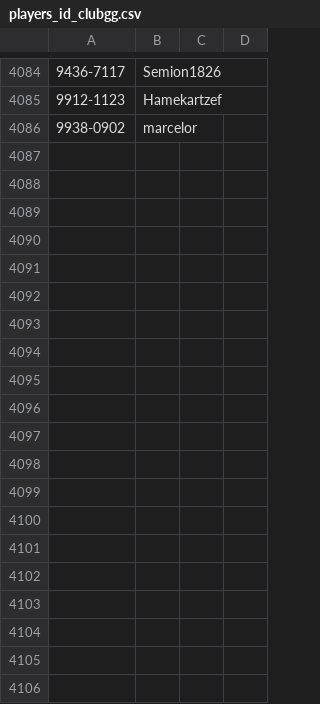
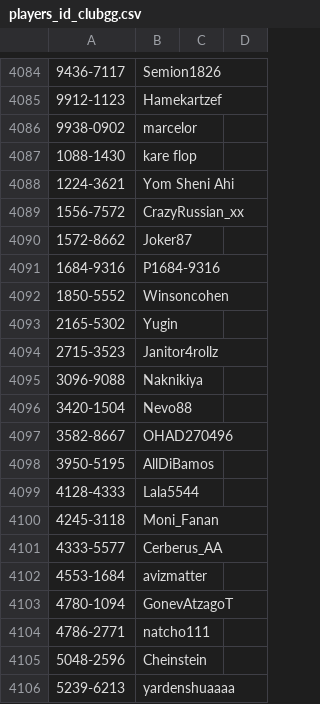
Before and after one commit to ronfal256/clubgg-extract-nicknames, a CSV file: players_id_clubgg.csv, drawn as a sheet; only a part is shown, gaps mark what is left out; the diff covers the shown part only; the diff names each change by its address in the sheet, - before the commit and + after, or states it on an @@ line.

```diff
--- a/players_id_clubgg.csv
+++ b/players_id_clubgg.csv
+row 4087: 1088-1430 | kare flop
+row 4088: 1224-3621 | Yom Sheni Ahi
+row 4089: 1556-7572 | CrazyRussian_xx
+row 4090: 1572-8662 | Joker87
+row 4091: 1684-9316 | P1684-9316
+row 4092: 1850-5552 | Winsoncohen
+row 4093: 2165-5302 | Yugin
+row 4094: 2715-3523 | Janitor4rollz
+row 4095: 3096-9088 | Naknikiya
+row 4096: 3420-1504 | Nevo88
+row 4097: 3582-8667 | OHAD270496
+row 4098: 3950-5195 | AllDiBamos
+row 4099: 4128-4333 | Lala5544
+row 4100: 4245-3118 | Moni_Fanan
+row 4101: 4333-5577 | Cerberus_AA
+row 4102: 4553-1684 | avizmatter
+row 4103: 4780-1094 | GonevAtzagoT
+row 4104: 4786-2771 | natcho111
+row 4105: 5048-2596 | Cheinstein
+row 4106: 5239-6213 | yardenshuaaaa
```
Also changed, not shown: 31 added rows elsewhere in this file.
